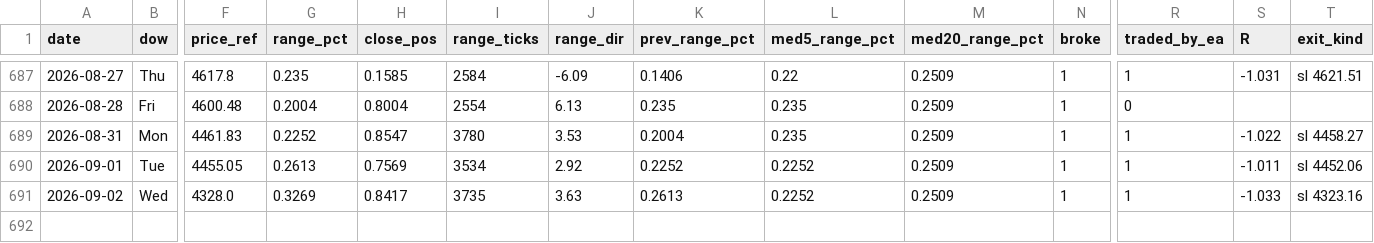
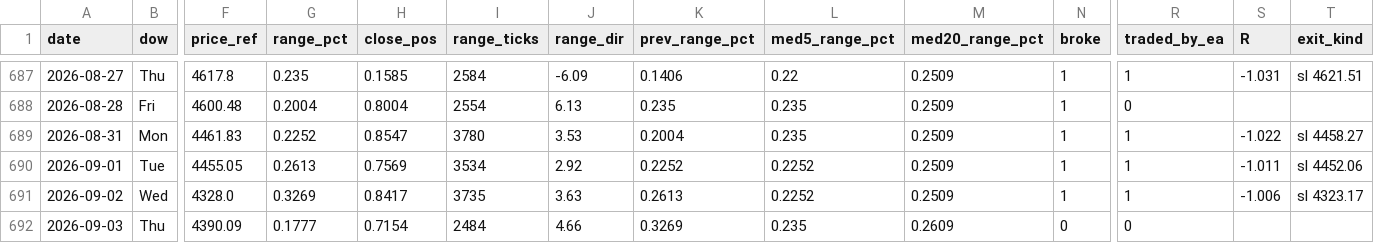
Before and after one commit to anas1412/orb-mt5, a CSV file: research/sessions_2024_2026.csv, drawn as a sheet; only a part is shown, gaps mark what is left out; rows hold the shown columns only; the diff names each change by its address in the sheet, - before the commit and + after, or states it on an @@ line.

Commit message:
Update the study through 2026-09-03
77 trades of 140 sessions | win rate 51.9% | expectancy +0.585 R
total +45.0 R = +90% | profit factor 2.42 | worst drawdown 8.2% | longest losing run 4

Regenerated from the tester run: report_data, every trade chart, the report,
the deck, the client page, the session dataset, the three data CSVs and the
README. check_charts.py passed.

```diff
--- a/research/sessions_2024_2026.csv
+++ b/research/sessions_2024_2026.csv
-S691 (R): -1.033
+S691 (R): -1.006
-T691 (exit_kind): sl 4323.16
+T691 (exit_kind): sl 4323.17
+row 692: 2026-09-03 | Thu | 4390.09 | 0.1777 | 0.7154 | 2484 | 4.66 | 0.3269 | 0.235 | 0.2609 | 0 | 0
```
Also changed, not shown: research/trades_all_breaks.csv, research/trades_live_config.csv, 10 other files.
